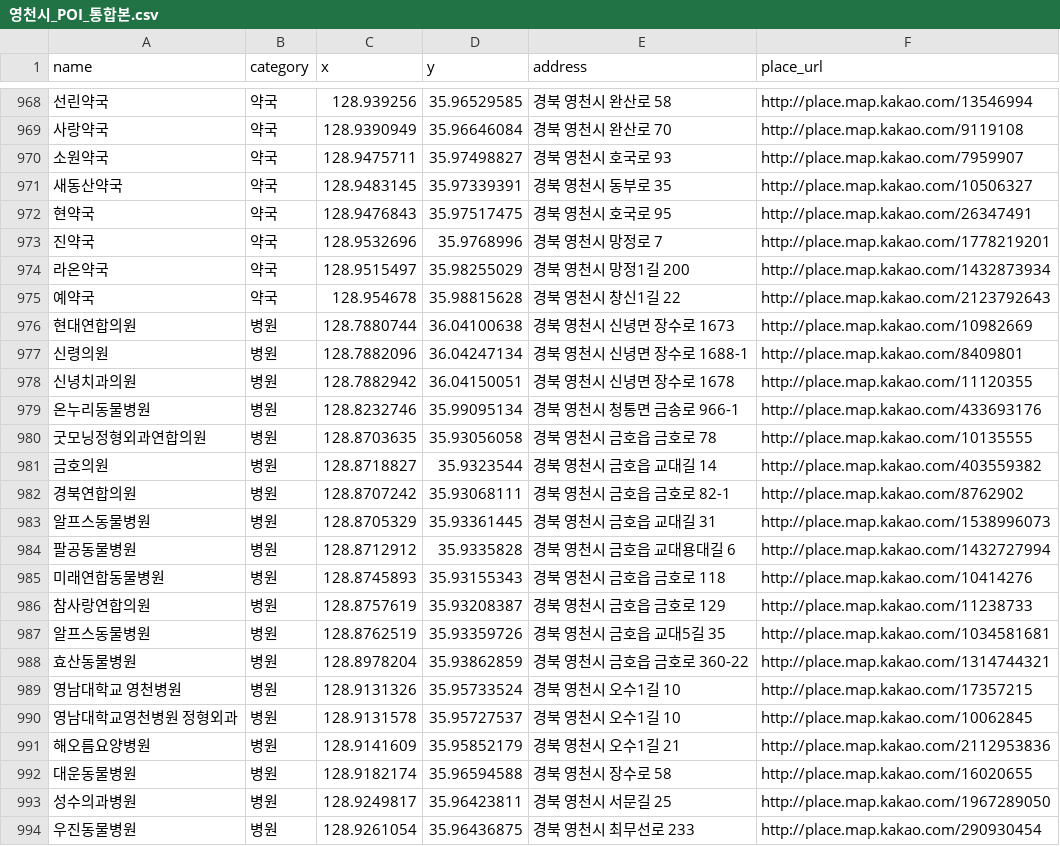
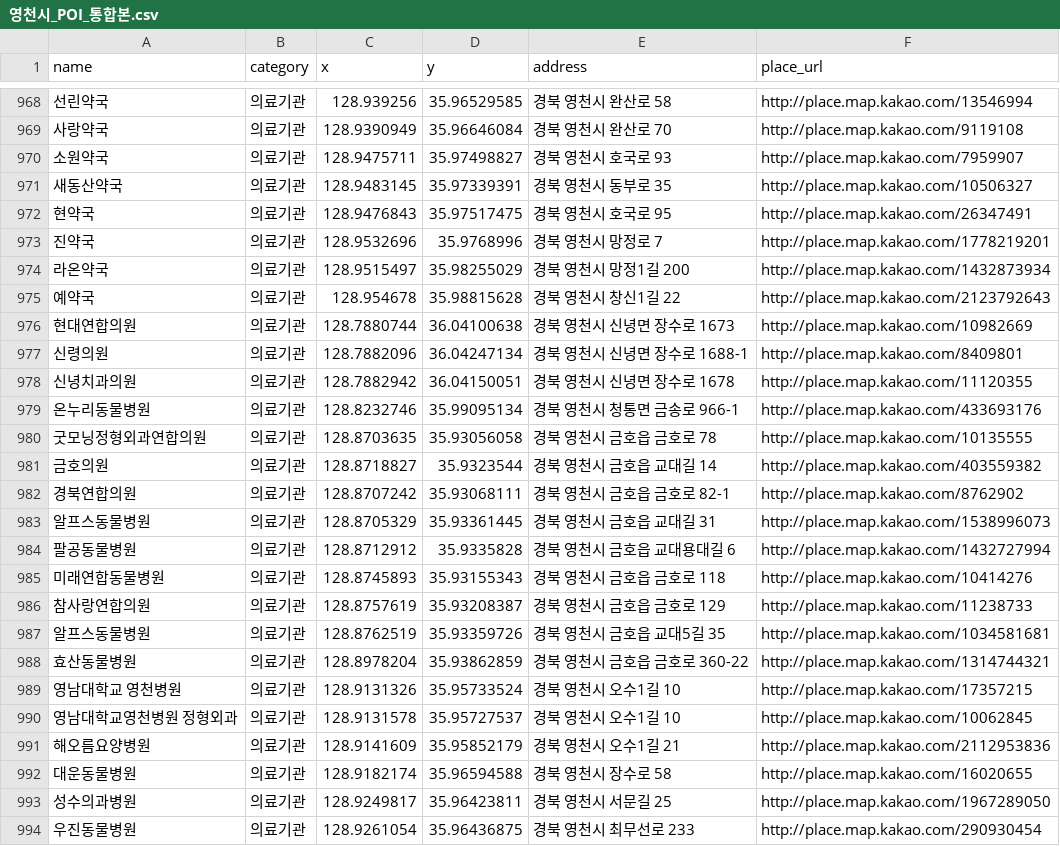
Before and after one commit to wint3rx3/YCmeat, a CSV file: data/영천시_POI_통합본.csv, drawn as a sheet; only a part is shown, gaps mark what is left out; the diff covers the shown part only; the diff names each change by its address in the sheet, - before the commit and + after, or states it on an @@ line.

```diff
--- a/data/영천시_POI_통합본.csv
+++ b/data/영천시_POI_통합본.csv
-B968:B975 (category): 약국
+B968:B975 (category): 의료기관
-B976:B994 (category): 병원
+B976:B994 (category): 의료기관
```
Also changed, not shown: 93 edited cells elsewhere in this file, 6 other files.
